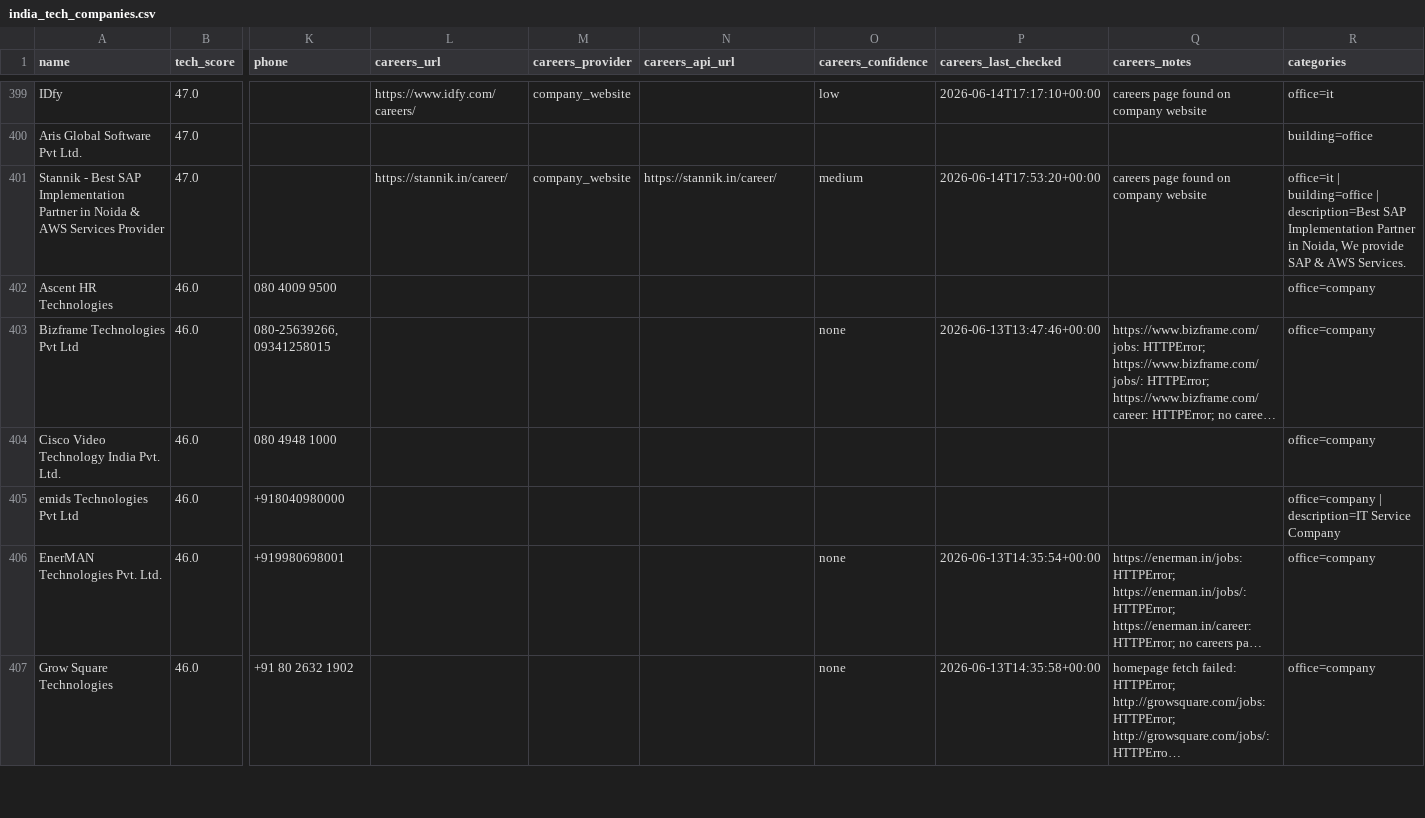
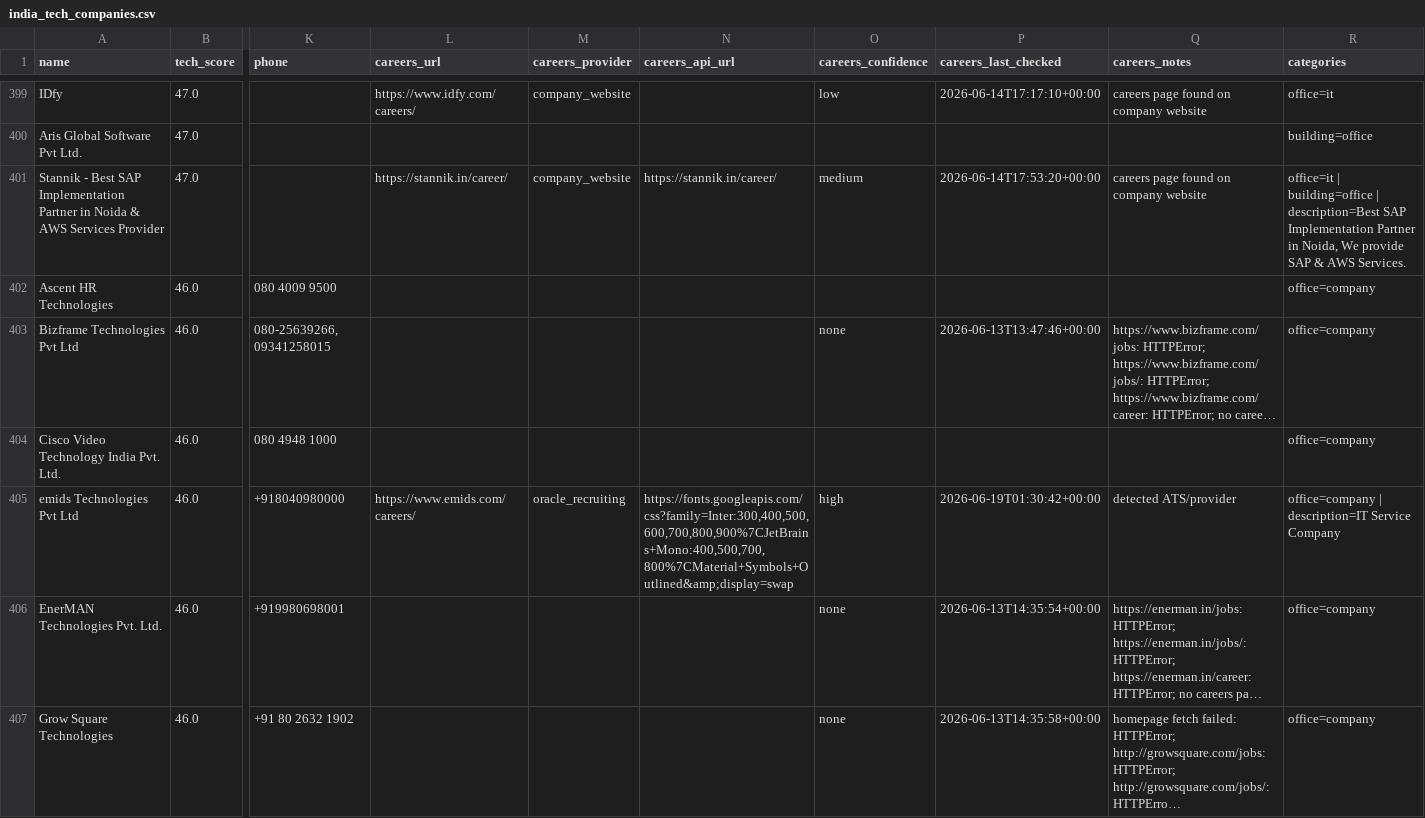
Before and after one commit to AkashKumar7902/india-tech-company-finder, a CSV file: results/india_tech_companies.csv, drawn as a sheet; only a part is shown, gaps mark what is left out; long unchanged cells end in …; the diff covers the shown part only; the diff names each change by its address in the sheet, - before the commit and + after, or states it on an @@ line.

```diff
--- a/results/india_tech_companies.csv
+++ b/results/india_tech_companies.csv
-L405 (careers_url): (empty)
+L405 (careers_url): https://www.emids.com/careers/
-M405 (careers_provider): (empty)
+M405 (careers_provider): oracle_recruiting
-N405 (careers_api_url): (empty)
+N405 (careers_api_url): https://fonts.googleapis.com/css?family=Inter:300,400,500,600,700,800,900%7CJetBrains+Mono:400,500,700,800%7CMaterial+Symbols+Outlined&amp;display=swap
-O405 (careers_confidence): (empty)
+O405 (careers_confidence): high
-P405 (careers_last_checked): (empty)
+P405 (careers_last_checked): 2026-06-19T01:30:42+00:00
-Q405 (careers_notes): (empty)
+Q405 (careers_notes): detected ATS/provider
```
Also changed, not shown: 1 added row, 1 removed row and 3 edited cells elsewhere in this file, 1 other file.
